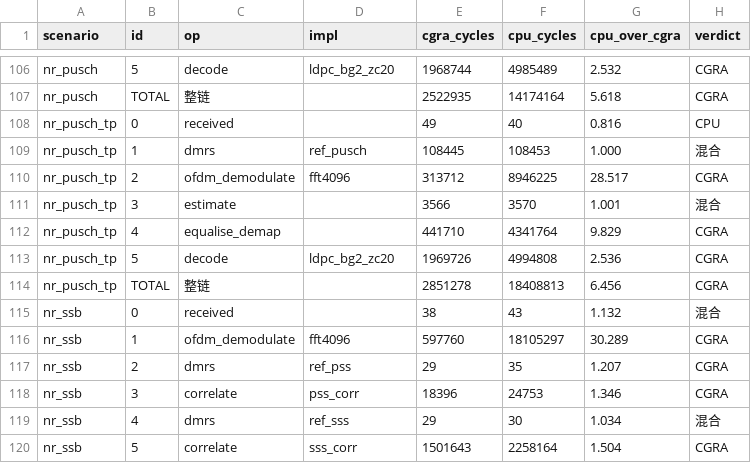
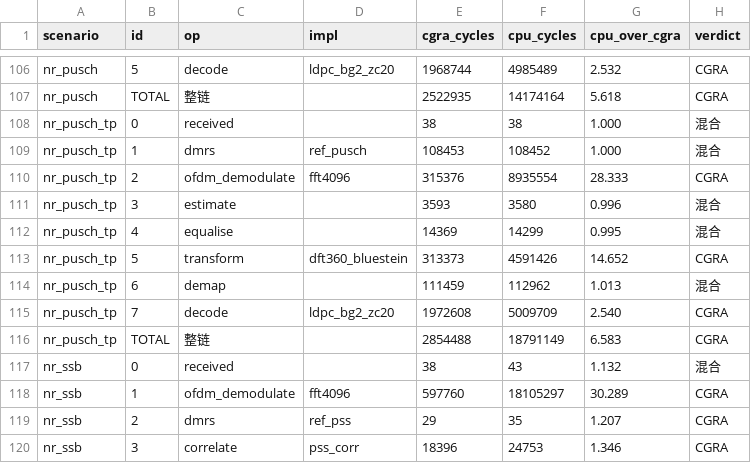
Before and after one commit to 229226/GPCP, a CSV file: regression/compare_all.csv, drawn as a sheet; only a part is shown, gaps mark what is left out; the shorter side is filled out with more unchanged rows.

Commit message:
wlbench: split equalise_demap into equalise / transform / demap (pilot)
Node granularity rule: each node must have exactly one implementation decision.
equalise_demap violated it - it bundles matched filtering (matrix work), a
360-point IDFT (a transform) and de-interleave/descramble/demap (bit-level) in
one node, so its `where` could only be one value while the array was used
inside it.

Three new verbs: equalise(y,h), transform(x, form, size, inverse) and
demap(x,qm). transform is explicit so DFT/IDFT/FFT can never hide inside
another verb again. check_hll accepts all three.

Pilot scope: nr_pusch_tp only (the worst offender, 9.83x on a node labelled
CPU). The other ten scenarios that use equalise_demap or modulate are
unchanged, so their IR still has coarse nodes.

Result: golden bits unchanged, stimulus unchanged, cycle total 2,851,278 ->
2,854,488 (+0.1%), and the "hidden gain" for this scenario drops from 23.7% to
0% because the IDFT is now an explicit array node. Baseline and lock re-frozen;
verify 55/55, conformance 7/7.

```diff
--- a/regression/compare_all.csv
+++ b/regression/compare_all.csv
@@ -107,9 +107,11 @@ nr_pusch,5,decode,ldpc_bg2_zc20,1968744,4985489,2.532,CGRA
 nr_pusch,TOTAL,整链,,2522935,14174164,5.618,CGRA
-nr_pusch_tp,0,received,,49,40,0.816,CPU
-nr_pusch_tp,1,dmrs,ref_pusch,108445,108453,1.000,混合
-nr_pusch_tp,2,ofdm_demodulate,fft4096,313712,8946225,28.517,CGRA
-nr_pusch_tp,3,estimate,,3566,3570,1.001,混合
-nr_pusch_tp,4,equalise_demap,,441710,4341764,9.829,CGRA
-nr_pusch_tp,5,decode,ldpc_bg2_zc20,1969726,4994808,2.536,CGRA
-nr_pusch_tp,TOTAL,整链,,2851278,18408813,6.456,CGRA
+nr_pusch_tp,0,received,,38,38,1.000,混合
+nr_pusch_tp,1,dmrs,ref_pusch,108453,108452,1.000,混合
+nr_pusch_tp,2,ofdm_demodulate,fft4096,315376,8935554,28.333,CGRA
+nr_pusch_tp,3,estimate,,3593,3580,0.996,混合
+nr_pusch_tp,4,equalise,,14369,14299,0.995,混合
+nr_pusch_tp,5,transform,dft360_bluestein,313373,4591426,14.652,CGRA
+nr_pusch_tp,6,demap,,111459,112962,1.013,混合
+nr_pusch_tp,7,decode,ldpc_bg2_zc20,1972608,5009709,2.540,CGRA
+nr_pusch_tp,TOTAL,整链,,2854488,18791149,6.583,CGRA
 nr_ssb,0,received,,38,43,1.132,混合
```
Also changed, not shown: 6 other files.
